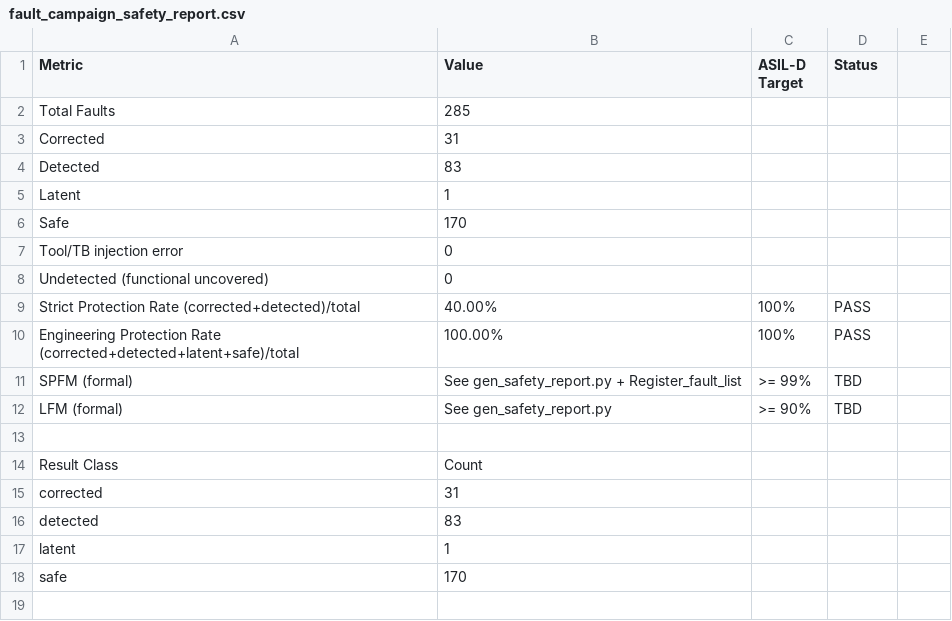
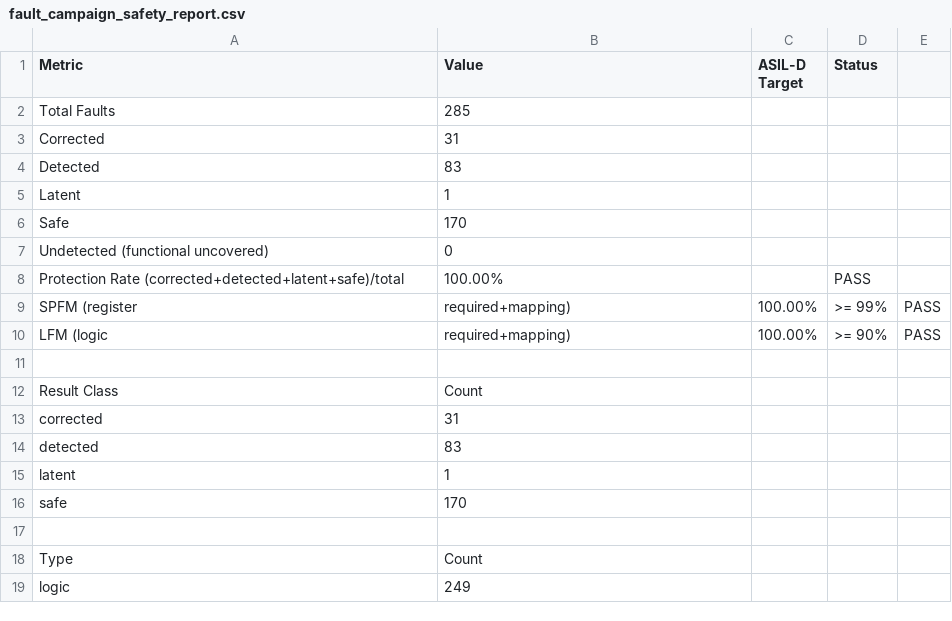
Before and after one commit to lymstudy/SafeIsland, a CSV file: submission/sim/fault_injection/reports/fault_campaign_safety_report.csv, drawn as a sheet; only a part is shown; the shorter side is filled out with more unchanged rows.

```diff
--- a/submission/sim/fault_injection/reports/fault_campaign_safety_report.csv
+++ b/submission/sim/fault_injection/reports/fault_campaign_safety_report.csv
@@ -6,8 +6,6 @@ Latent,1,,
 Safe,170,,
-Tool/TB injection error,0,,
 Undetected (functional uncovered),0,,
-Strict Protection Rate (corrected+detected)/total,40.00%,100%,PASS
-Engineering Protection Rate (corrected+detected+latent+safe)/total,100.00%,100%,PASS
-SPFM (formal),See gen_safety_report.py + Register_fault_list,>= 99%,TBD
-LFM (formal),See gen_safety_report.py,>= 90%,TBD
+Protection Rate (corrected+detected+latent+safe)/total,100.00%,,PASS
+SPFM (register, required+mapping),100.00%,>= 99%,PASS
+LFM (logic, required+mapping),100.00%,>= 90%,PASS
 
```
Also changed, not shown: submission/sim/fault_injection/reports/fault_campaign_detail.csv, 10 other files.
